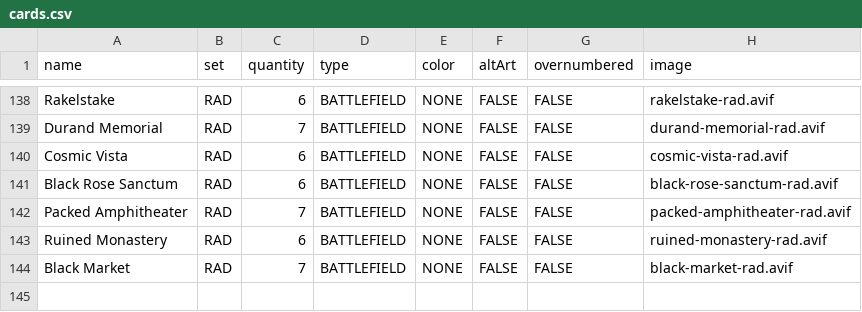
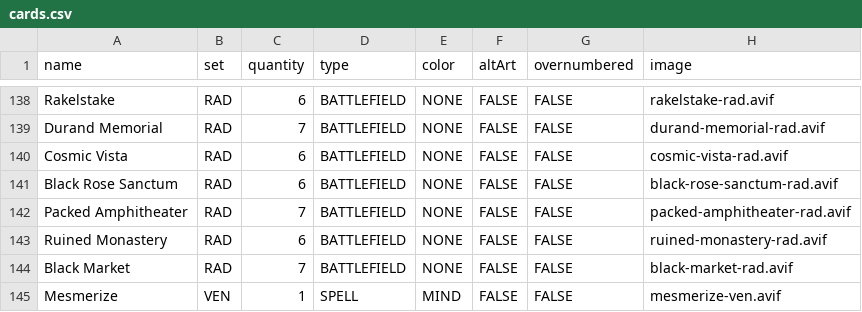
Before and after one commit to JordanHuy21/card-database, a CSV file: riftbound/cards.csv, drawn as a sheet; only a part is shown, gaps mark what is left out.

Commit message:
test

```diff
--- a/riftbound/cards.csv
+++ b/riftbound/cards.csv
@@ -144 +144,2 @@ Ruined Monastery,RAD,6,BATTLEFIELD,NONE,FALSE,FALSE,ruined-monastery-rad.avif
 Black Market,RAD,7,BATTLEFIELD,NONE,FALSE,FALSE,black-market-rad.avif
+Mesmerize,VEN,1,SPELL,MIND,FALSE,FALSE,mesmerize-ven.avif
```
